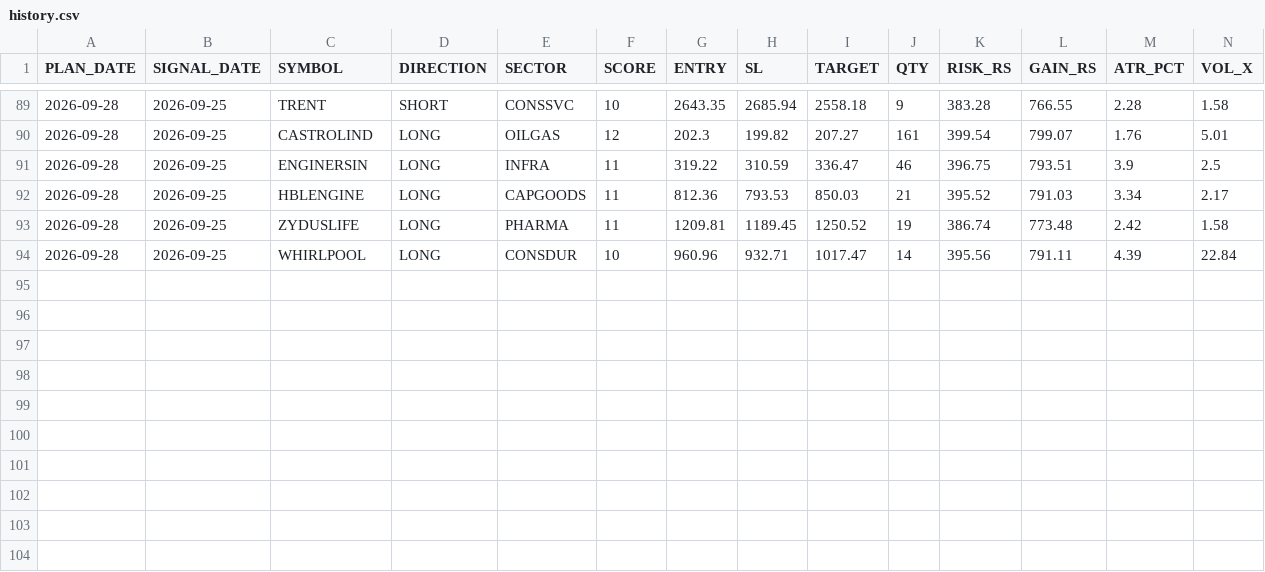
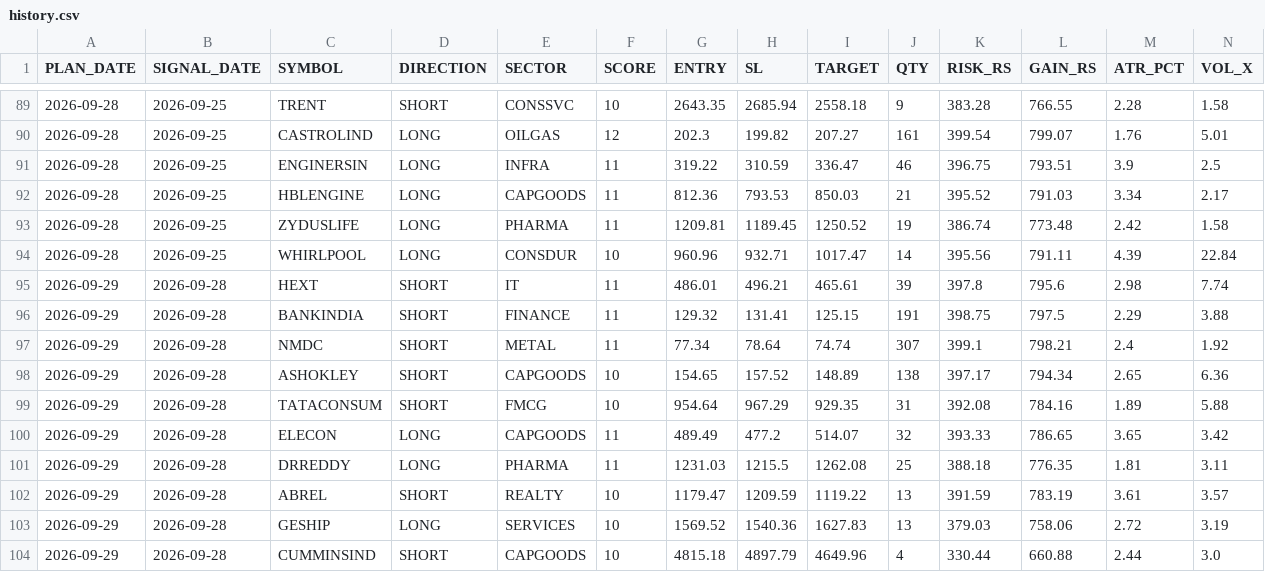
Before and after one commit to RajNexithon/intraday-picks, a CSV file: history.csv, drawn as a sheet; only a part is shown, gaps mark what is left out; rows hold the shown columns only; the diff names each change by its address in the sheet, - before the commit and + after, or states it on an @@ line.

```diff
--- a/history.csv
+++ b/history.csv
+row 95: 2026-09-29 | 2026-09-28 | HEXT | SHORT | IT | 11 | 486.01 | 496.21 | 465.61 | 39 | 397.8 | 795.6 | 2.98 | 7.74
+row 96: 2026-09-29 | 2026-09-28 | BANKINDIA | SHORT | FINANCE | 11 | 129.32 | 131.41 | 125.15 | 191 | 398.75 | 797.5 | 2.29 | 3.88
+row 97: 2026-09-29 | 2026-09-28 | NMDC | SHORT | METAL | 11 | 77.34 | 78.64 | 74.74 | 307 | 399.1 | 798.21 | 2.4 | 1.92
+row 98: 2026-09-29 | 2026-09-28 | ASHOKLEY | SHORT | CAPGOODS | 10 | 154.65 | 157.52 | 148.89 | 138 | 397.17 | 794.34 | 2.65 | 6.36
+row 99: 2026-09-29 | 2026-09-28 | TATACONSUM | SHORT | FMCG | 10 | 954.64 | 967.29 | 929.35 | 31 | 392.08 | 784.16 | 1.89 | 5.88
+row 100: 2026-09-29 | 2026-09-28 | ELECON | LONG | CAPGOODS | 11 | 489.49 | 477.2 | 514.07 | 32 | 393.33 | 786.65 | 3.65 | 3.42
+row 101: 2026-09-29 | 2026-09-28 | DRREDDY | LONG | PHARMA | 11 | 1231.03 | 1215.5 | 1262.08 | 25 | 388.18 | 776.35 | 1.81 | 3.11
+row 102: 2026-09-29 | 2026-09-28 | ABREL | SHORT | REALTY | 10 | 1179.47 | 1209.59 | 1119.22 | 13 | 391.59 | 783.19 | 3.61 | 3.57
+row 103: 2026-09-29 | 2026-09-28 | GESHIP | LONG | SERVICES | 10 | 1569.52 | 1540.36 | 1627.83 | 13 | 379.03 | 758.06 | 2.72 | 3.19
+row 104: 2026-09-29 | 2026-09-28 | CUMMINSIND | SHORT | CAPGOODS | 10 | 4815.18 | 4897.79 | 4649.96 | 4 | 330.44 | 660.88 | 2.44 | 3.0
```
Also changed, not shown: picks.csv, 1 other file.
